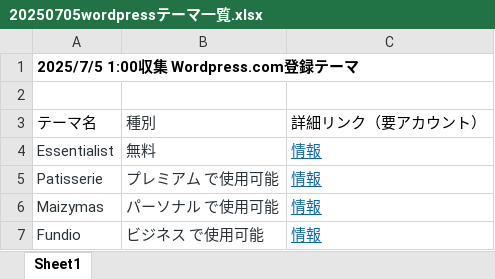
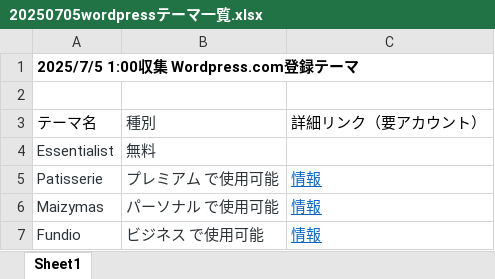
Before and after one commit to mtmt2199/excel, an Excel workbook: 20250705wordpressテーマ一覧.xlsx, sheet Sheet1, drawn as a sheet; only a part is shown; values as stored, in another font and other column widths than the file's, no borders; the diff names each change by its address in the sheet, - before the commit and + after, or states it on an @@ line.

Commit message:
Add files via upload

```diff
--- a/20250705wordpressテーマ一覧.xlsx (sheet Sheet1)
+++ b/20250705wordpressテーマ一覧.xlsx (sheet Sheet1)
-C4: 情報
+C4: (empty)
```
